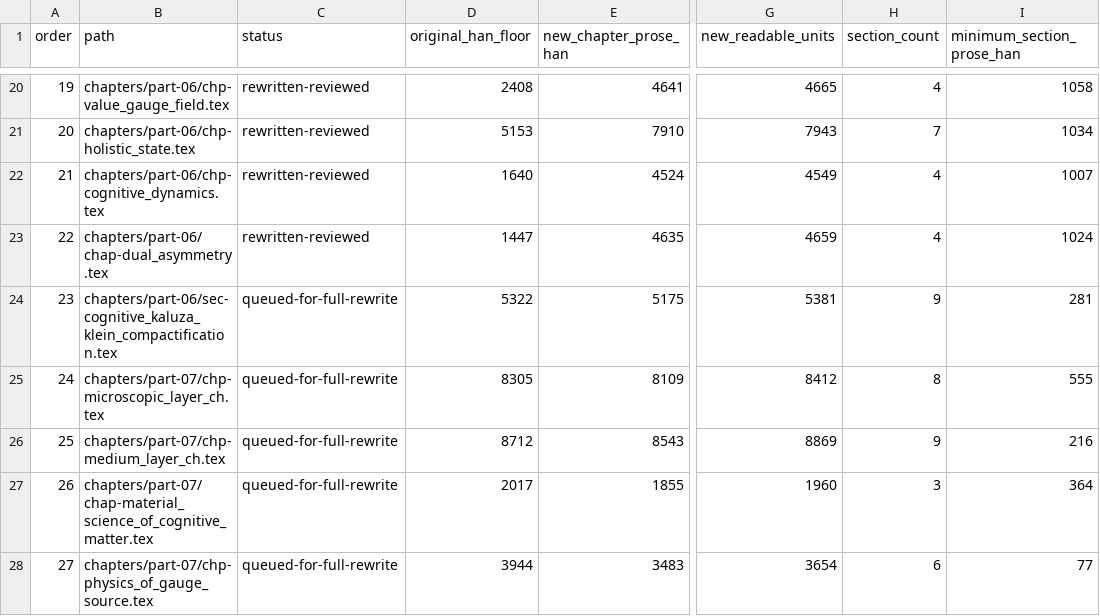
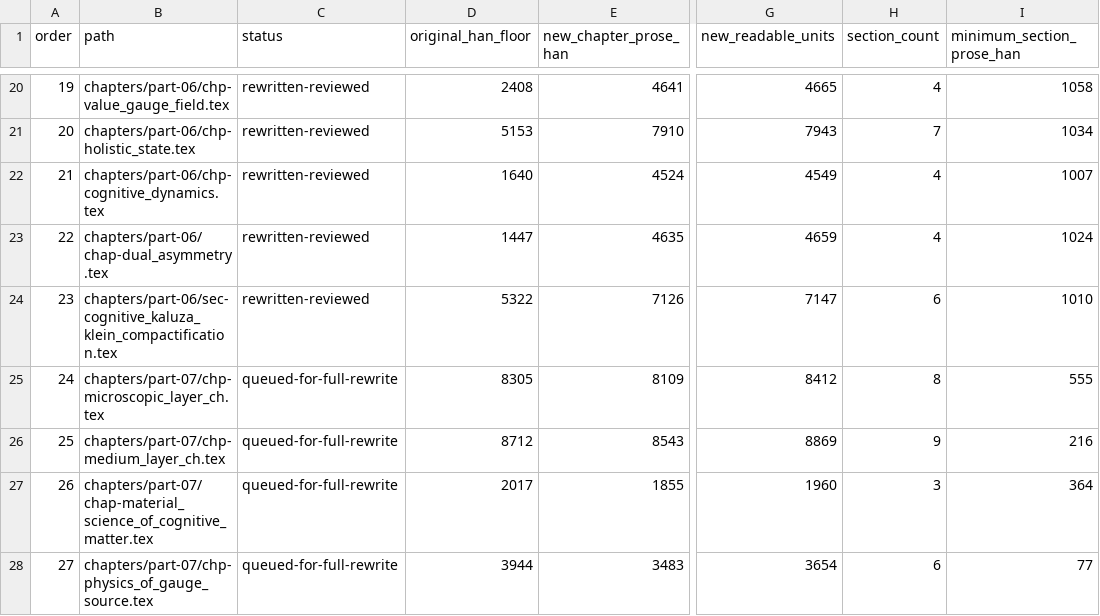
Before and after one commit to xuenhappy/hsf_hd, a CSV file: docs/REWRITE_PROGRESS.csv, drawn as a sheet; only a part is shown, gaps mark what is left out; the diff names each change by its address in the sheet, - before the commit and + after, or states it on an @@ line.

Commit message:
rewrite chapter 23 temporal history dynamics

```diff
--- a/docs/REWRITE_PROGRESS.csv
+++ b/docs/REWRITE_PROGRESS.csv
-C24 (status): queued-for-full-rewrite
+C24 (status): rewritten-reviewed
-E24 (new_chapter_prose_han): 5175
+E24 (new_chapter_prose_han): 7126
-G24 (new_readable_units): 5381
+G24 (new_readable_units): 7147
-H24 (section_count): 9
+H24 (section_count): 6
-I24 (minimum_section_prose_han): 281
+I24 (minimum_section_prose_han): 1010
```
Also changed, not shown: 11 other files.
